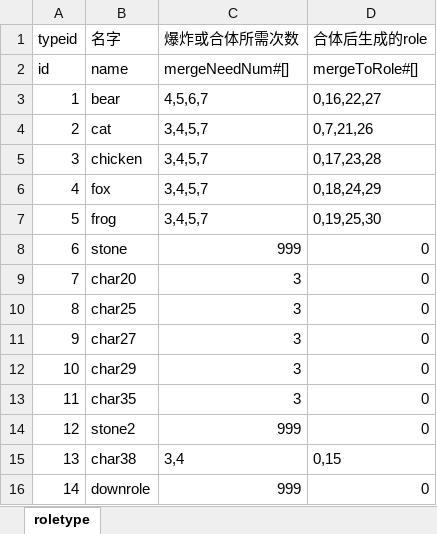
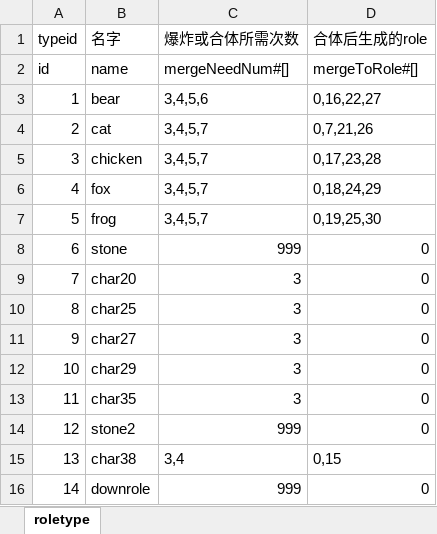
Before and after one commit to AndLightLight/SGame, an Excel workbook: SGameProject/assets/xlsx/roletype.xlsx, sheet roletype, drawn as a sheet; values as stored, in another font and other column widths than the file's, no borders; the diff names each change by its address in the sheet, - before the commit and + after, or states it on an @@ line.

```diff
--- a/SGameProject/assets/xlsx/roletype.xlsx (sheet roletype)
+++ b/SGameProject/assets/xlsx/roletype.xlsx (sheet roletype)
-C3 (爆炸或合体所需次数): 4,5,6,7
+C3 (爆炸或合体所需次数): 3,4,5,6
```
Also changed, not shown: SGameProject/assets/xlsx/buff.xlsx, SGameProject/assets/xlsx/preload.xlsx, 26 other files.
